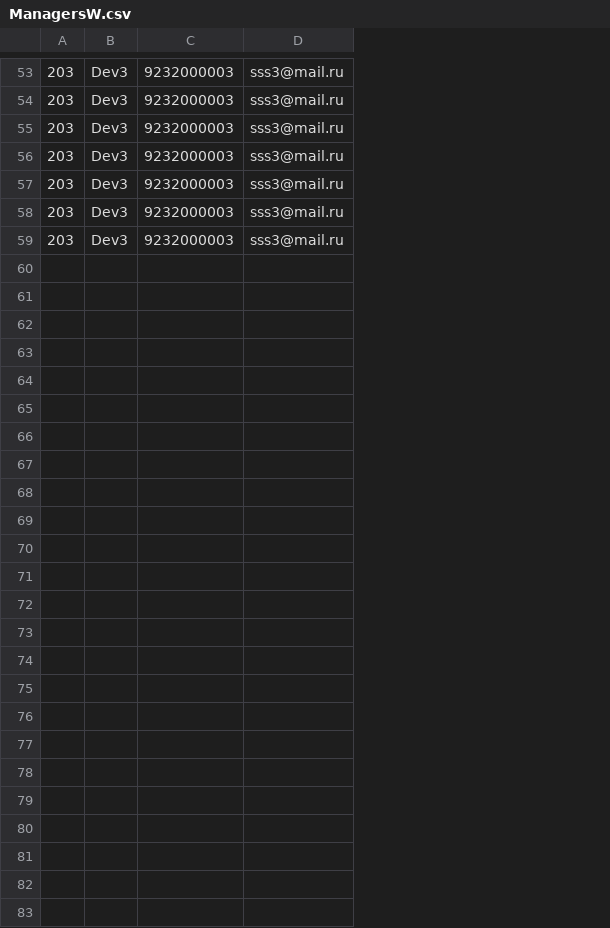
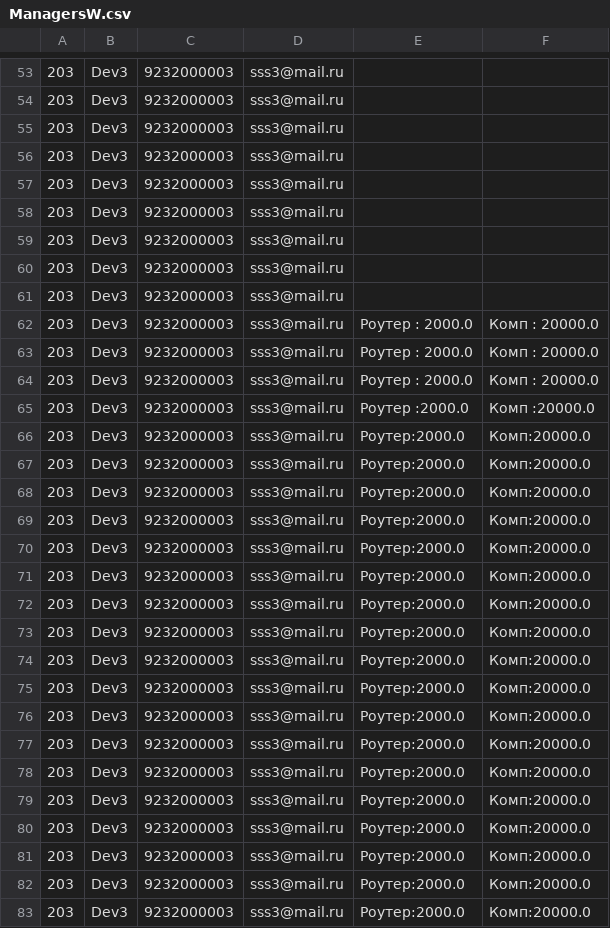
Before and after one commit to UvarovVladimir/EltexSummerSchool, a CSV file: Hierarchy/src/main/resources/ManagersW.csv, drawn as a sheet; only a part is shown, gaps mark what is left out; the diff names each change by its address in the sheet, - before the commit and + after, or states it on an @@ line.

```diff
--- a/Hierarchy/src/main/resources/ManagersW.csv
+++ b/Hierarchy/src/main/resources/ManagersW.csv
+column E, empty
+column F, empty
+row 60: 203 | Dev3 | 9232000003 | sss3@mail.ru
+row 61: 203 | Dev3 | 9232000003 | sss3@mail.ru
+row 62: 203 | Dev3 | 9232000003 | sss3@mail.ru | Роутер : 2000.0 | Комп : 20000.0
+row 63: 203 | Dev3 | 9232000003 | sss3@mail.ru | Роутер : 2000.0 | Комп : 20000.0
+row 64: 203 | Dev3 | 9232000003 | sss3@mail.ru | Роутер : 2000.0 | Комп : 20000.0
+row 65: 203 | Dev3 | 9232000003 | sss3@mail.ru | Роутер :2000.0 | Комп :20000.0
+row 66: 203 | Dev3 | 9232000003 | sss3@mail.ru | Роутер:2000.0 | Комп:20000.0
+row 67: 203 | Dev3 | 9232000003 | sss3@mail.ru | Роутер:2000.0 | Комп:20000.0
+row 68: 203 | Dev3 | 9232000003 | sss3@mail.ru | Роутер:2000.0 | Комп:20000.0
+row 69: 203 | Dev3 | 9232000003 | sss3@mail.ru | Роутер:2000.0 | Комп:20000.0
+row 70: 203 | Dev3 | 9232000003 | sss3@mail.ru | Роутер:2000.0 | Комп:20000.0
+row 71: 203 | Dev3 | 9232000003 | sss3@mail.ru | Роутер:2000.0 | Комп:20000.0
+row 72: 203 | Dev3 | 9232000003 | sss3@mail.ru | Роутер:2000.0 | Комп:20000.0
+row 73: 203 | Dev3 | 9232000003 | sss3@mail.ru | Роутер:2000.0 | Комп:20000.0
+row 74: 203 | Dev3 | 9232000003 | sss3@mail.ru | Роутер:2000.0 | Комп:20000.0
+row 75: 203 | Dev3 | 9232000003 | sss3@mail.ru | Роутер:2000.0 | Комп:20000.0
+row 76: 203 | Dev3 | 9232000003 | sss3@mail.ru | Роутер:2000.0 | Комп:20000.0
+row 77: 203 | Dev3 | 9232000003 | sss3@mail.ru | Роутер:2000.0 | Комп:20000.0
+row 78: 203 | Dev3 | 9232000003 | sss3@mail.ru | Роутер:2000.0 | Комп:20000.0
+row 79: 203 | Dev3 | 9232000003 | sss3@mail.ru | Роутер:2000.0 | Комп:20000.0
+row 80: 203 | Dev3 | 9232000003 | sss3@mail.ru | Роутер:2000.0 | Комп:20000.0
+row 81: 203 | Dev3 | 9232000003 | sss3@mail.ru | Роутер:2000.0 | Комп:20000.0
+row 82: 203 | Dev3 | 9232000003 | sss3@mail.ru | Роутер:2000.0 | Комп:20000.0
+row 83: 203 | Dev3 | 9232000003 | sss3@mail.ru | Роутер:2000.0 | Комп:20000.0
```
Also changed, not shown: 14 other files.
